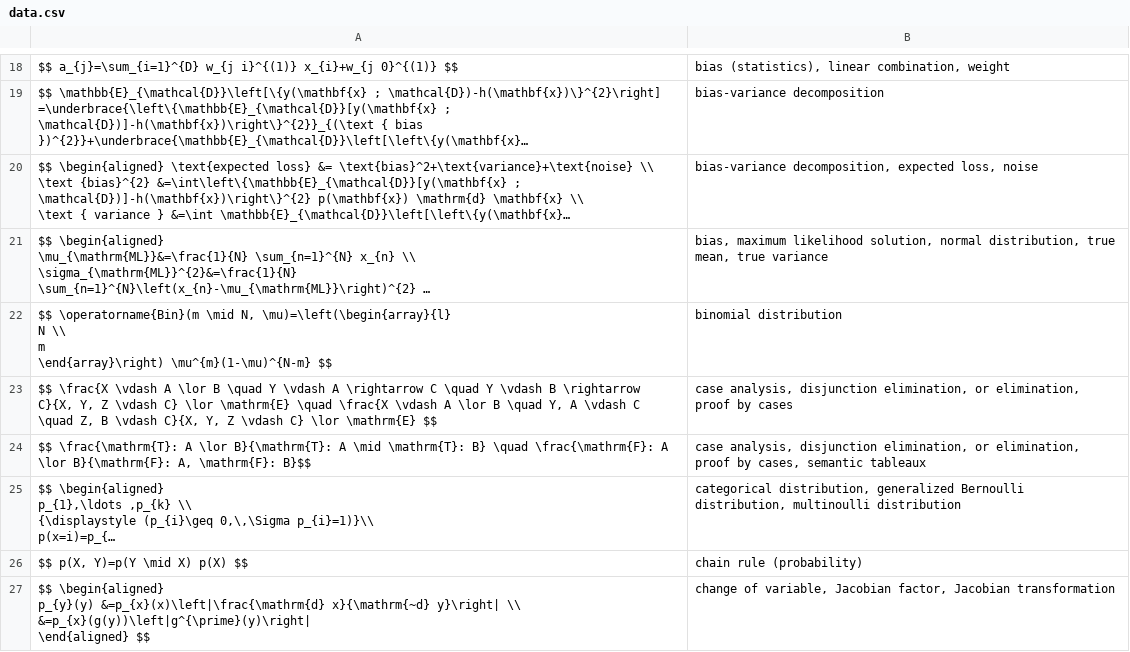
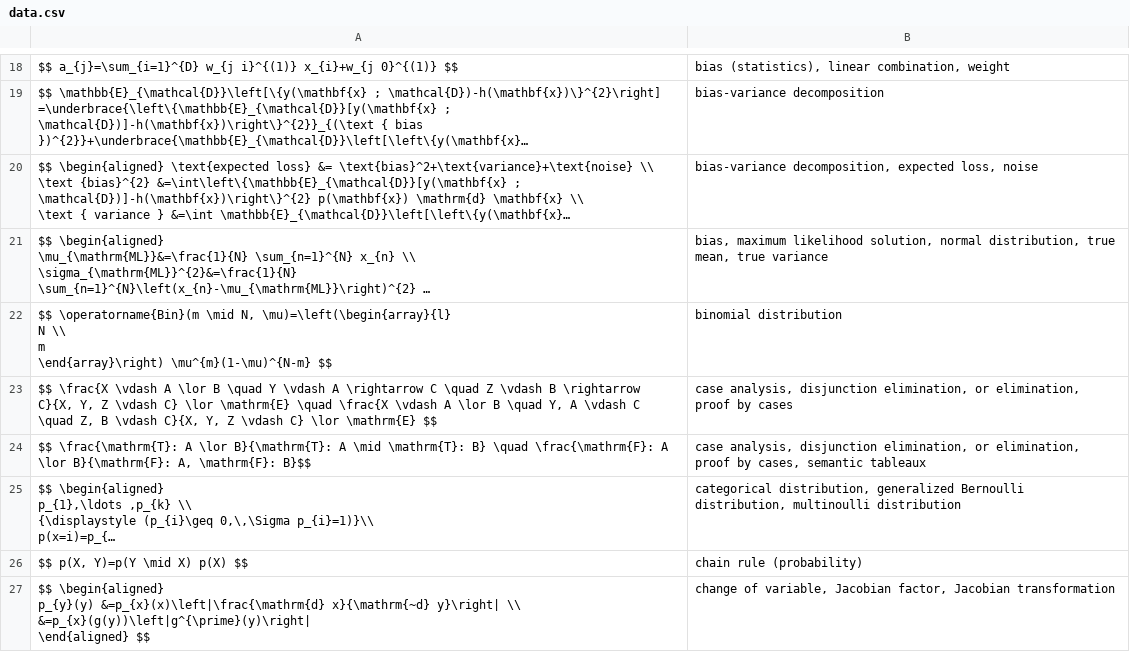
Before and after one commit to human-404/human-404.github.io, a CSV file: data.csv, drawn as a sheet; only a part is shown, gaps mark what is left out; long unchanged cells end in ….

Commit message:
Update data.csv

```diff
--- a/data.csv
+++ b/data.csv
@@ -35,3 +35,3 @@ m
 \end{array}\right) \mu^{m}(1-\mu)^{N-m} $$","binomial distribution"
-"$$ \frac{X \vdash A \lor B \quad Y \vdash A \rightarrow C \quad Y \vdash B \rightarrow C}{X, Y, Z \vdash C} \lor \mathrm{E} \quad \frac{X \vdash A \lor B \quad Y, A \vdash C \quad Z, B \vdash C}{X, Y, Z \vdash C} \lor \mathrm{E} $$","case analysis, disjunction elimination, or elimination, proof by cases"
+"$$ \frac{X \vdash A \lor B \quad Y \vdash A \rightarrow C \quad Z \vdash B \rightarrow C}{X, Y, Z \vdash C} \lor \mathrm{E} \quad \frac{X \vdash A \lor B \quad Y, A \vdash C \quad Z, B \vdash C}{X, Y, Z \vdash C} \lor \mathrm{E} $$","case analysis, disjunction elimination, or elimination, proof by cases"
 "$$ \frac{\mathrm{T}: A \lor B}{\mathrm{T}: A \mid \mathrm{T}: B} \quad \frac{\mathrm{F}: A \lor B}{\mathrm{F}: A, \mathrm{F}: B}$$","case analysis, disjunction elimination, or elimination, proof by cases, semantic tableaux"
```
